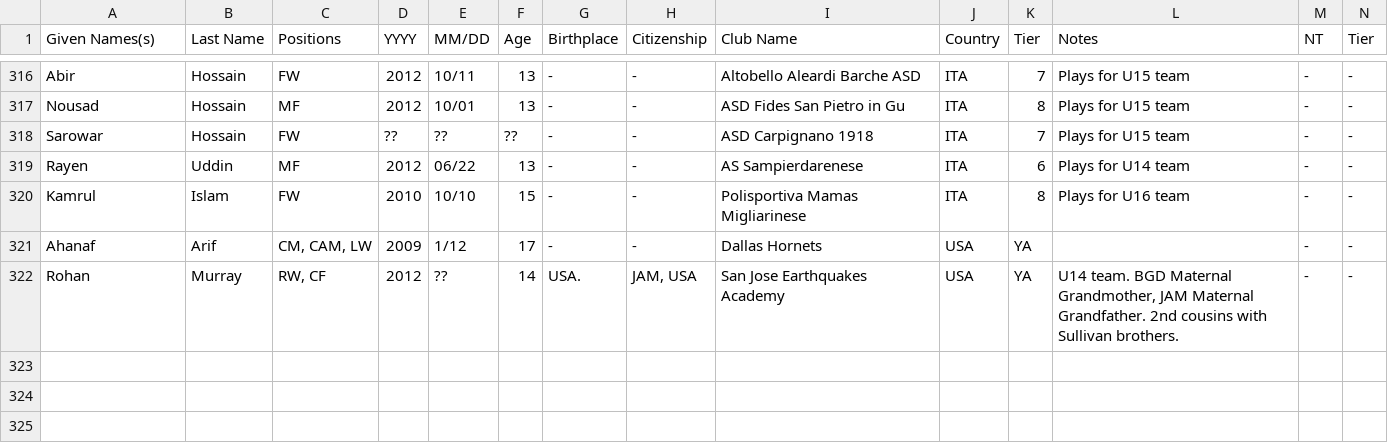
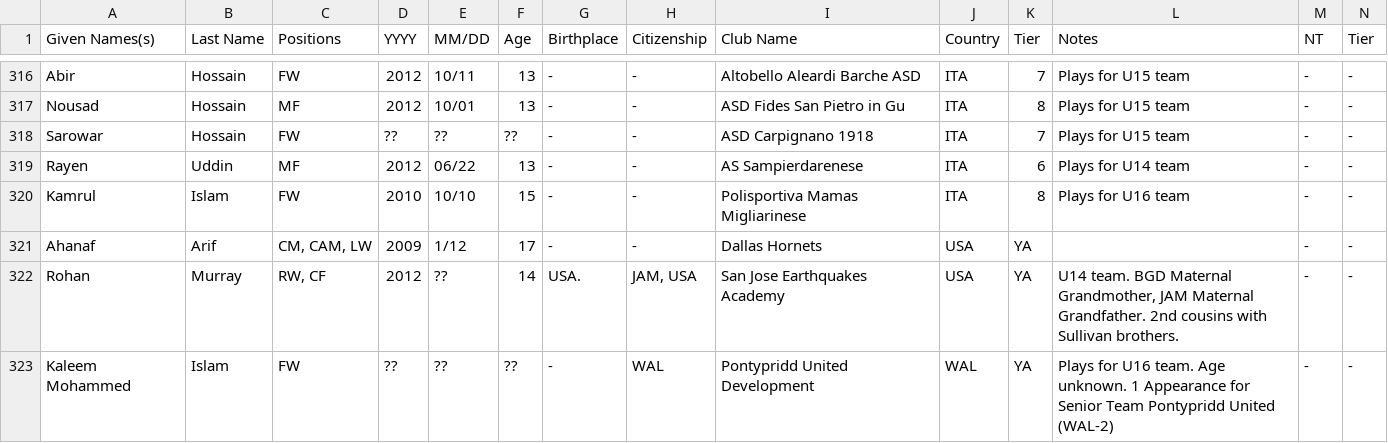
Before and after one commit to dr-shiffles/probashi-footballers, a CSV file: data/mens.csv, drawn as a sheet; only a part is shown, gaps mark what is left out; rows hold the shown columns only; the diff names each change by its address in the sheet, - before the commit and + after, or states it on an @@ line.

Commit message:
New player added
New Player Added:

Kaleem Mohammed Islam, forward for @PontyUnitedM Development (U16). Most recently made an appearance for the senior team playing in the Welsh 2nd tier.

Thanks @TofazzalTanveer for the mention.

https://www.transfermarkt.com/pontypridd-united-reserves/startseite/verein/101454

```diff
--- a/data/mens.csv
+++ b/data/mens.csv
+row 323: Kaleem Mohammed | Islam | FW | ?? | ?? | ?? | - | WAL | Pontypridd United Development | WAL | YA | Plays for U16 team. Age unknown. 1 Appearance for Senior Team Pontypridd United (WAL-2) | - | -
```
